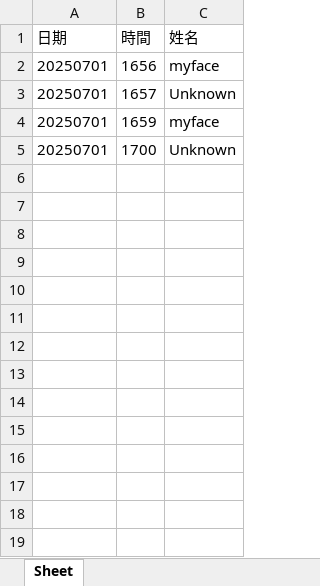
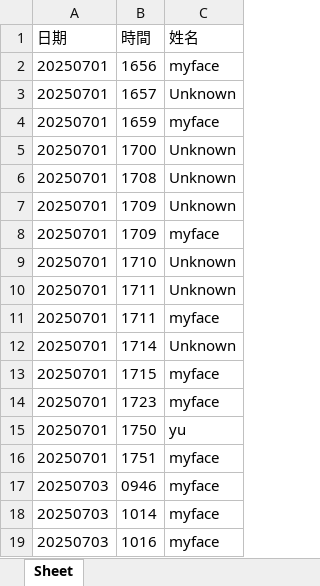
Before and after one commit to carywang414/SmartHome-V2, an Excel workbook: history/access_log.xlsx, sheet Sheet, drawn as a sheet; values as stored, in another font and other column widths than the file's, no borders; the diff names each change by its address in the sheet, - before the commit and + after, or states it on an @@ line.

```diff
--- a/history/access_log.xlsx (sheet Sheet)
+++ b/history/access_log.xlsx (sheet Sheet)
+row 6: 20250701 | 1708 | Unknown
+row 7: 20250701 | 1709 | Unknown
+row 8: 20250701 | 1709 | myface
+row 9: 20250701 | 1710 | Unknown
+row 10: 20250701 | 1711 | Unknown
+row 11: 20250701 | 1711 | myface
+row 12: 20250701 | 1714 | Unknown
+row 13: 20250701 | 1715 | myface
+row 14: 20250701 | 1723 | myface
+row 15: 20250701 | 1750 | yu
+row 16: 20250701 | 1751 | myface
+row 17: 20250703 | 0946 | myface
+row 18: 20250703 | 1014 | myface
+row 19: 20250703 | 1016 | myface
```
Also changed, not shown: 6 other files.
